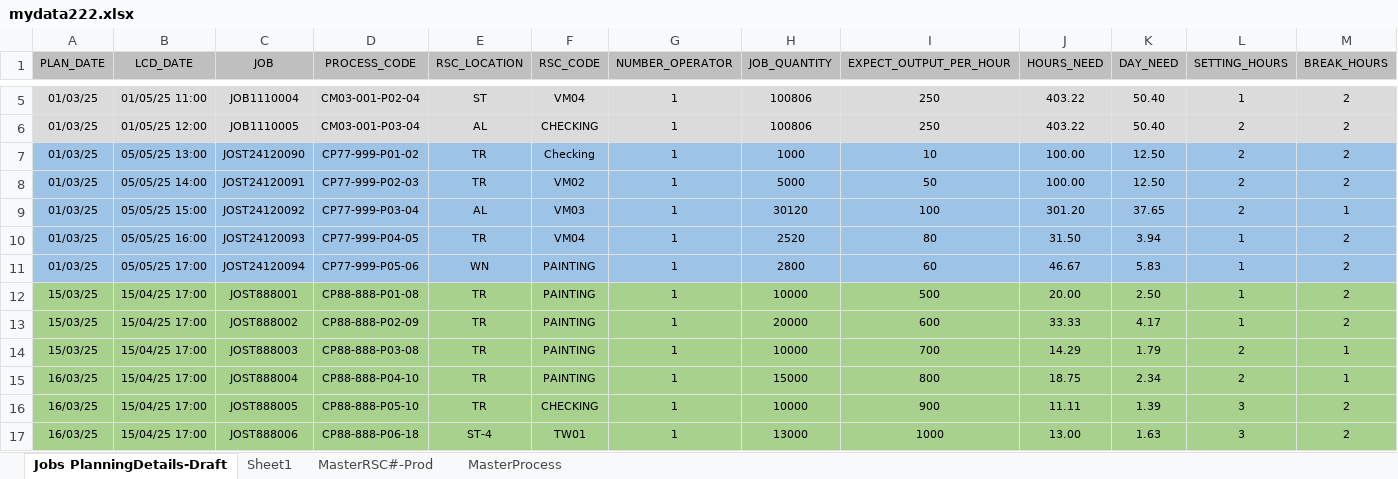
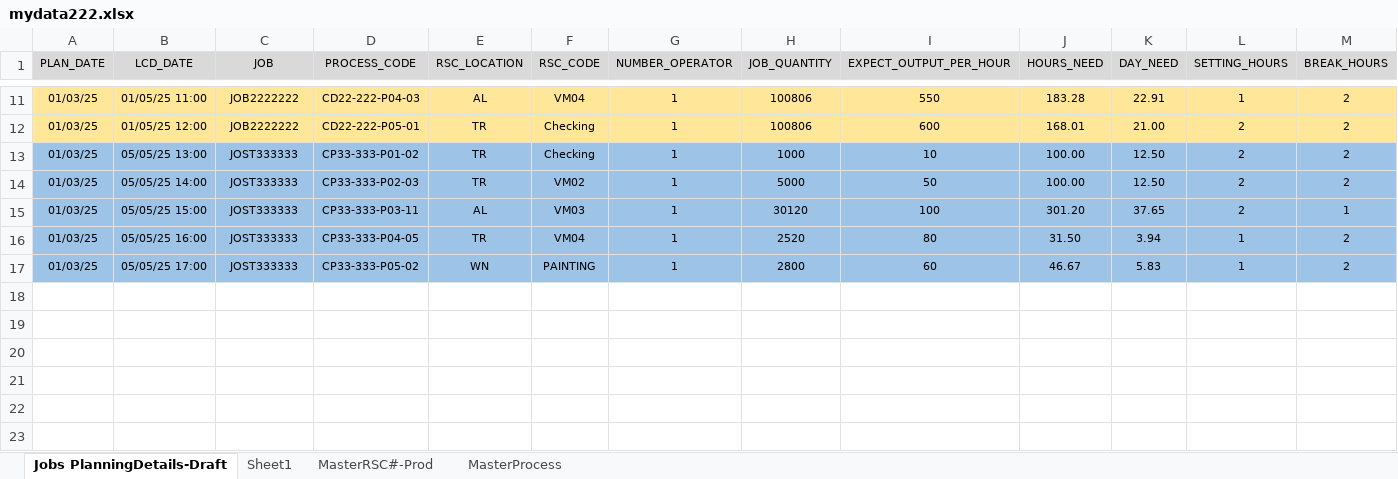
Before and after one commit to carrickcheah/llms_project, an Excel workbook: services/agent_production_planning/mydata222.xlsx, sheet Jobs PlanningDetails-Draft, drawn as a sheet; only a part is shown, gaps mark what is left out; values as stored, in another font and other column widths than the file's, no borders; conditional formats not drawn; removed rows and columns are numbered as before the commit, all else as after; rows hold the shown columns only; the diff covers the shown part only; the diff names each change by its address in the sheet, - before the commit and + after, or states it on an @@ line.

```diff
--- a/services/agent_production_planning/mydata222.xlsx (sheet Jobs PlanningDetails-Draft)
+++ b/services/agent_production_planning/mydata222.xlsx (sheet Jobs PlanningDetails-Draft)
-A1:M1 fill: #BFBFBF
+A1:M1 fill: #D9D9D9
-A11:M12 fill: #DBDBDB
+A11:M12 fill: #FFE699
-C11 (JOB): JOB1110004
+C11 (JOB): JOB2222222
-D11 (PROCESS_CODE): CM03-001-P02-04
+D11 (PROCESS_CODE): CD22-222-P04-03
-E11 (RSC_LOCATION): ST
+E11 (RSC_LOCATION): AL
-I11 (EXPECT_OUTPUT_PER_HOUR): 250
+I11 (EXPECT_OUTPUT_PER_HOUR): 550
-J11 (HOURS_NEED): 403.22
+J11 (HOURS_NEED): 183.28
-K11 (DAY_NEED): 50.40
+K11 (DAY_NEED): 22.91
-C12 (JOB): JOB1110005
+C12 (JOB): JOB2222222
-D12 (PROCESS_CODE): CM03-001-P03-04
+D12 (PROCESS_CODE): CD22-222-P05-01
-E12 (RSC_LOCATION): AL
+E12 (RSC_LOCATION): TR
-F12 (RSC_CODE): CHECKING
+F12 (RSC_CODE): Checking
-I12 (EXPECT_OUTPUT_PER_HOUR): 250
+I12 (EXPECT_OUTPUT_PER_HOUR): 600
-J12 (HOURS_NEED): 403.22
+J12 (HOURS_NEED): 168.01
-K12 (DAY_NEED): 50.40
+K12 (DAY_NEED): 21.00
-C13 (JOB): JOST24120090
+C13 (JOB): JOST333333
-D13 (PROCESS_CODE): CP77-999-P01-02
+D13 (PROCESS_CODE): CP33-333-P01-02
-C14 (JOB): JOST24120091
+C14 (JOB): JOST333333
-D14 (PROCESS_CODE): CP77-999-P02-03
+D14 (PROCESS_CODE): CP33-333-P02-03
-C15 (JOB): JOST24120092
+C15 (JOB): JOST333333
-D15 (PROCESS_CODE): CP77-999-P03-04
+D15 (PROCESS_CODE): CP33-333-P03-11
-C16 (JOB): JOST24120093
+C16 (JOB): JOST333333
-D16 (PROCESS_CODE): CP77-999-P04-05
+D16 (PROCESS_CODE): CP33-333-P04-05
-C17 (JOB): JOST24120094
+C17 (JOB): JOST333333
-D17 (PROCESS_CODE): CP77-999-P05-06
+D17 (PROCESS_CODE): CP33-333-P05-02
-row 12: 15/03/25 | 15/04/25 17:00 | JOST888001 | CP88-888-P01-08 | TR | PAINTING | 1 | 10000 | 500 | 20.00 | 2.50 | 1 | 2
-row 13: 15/03/25 | 15/04/25 17:00 | JOST888002 | CP88-888-P02-09 | TR | PAINTING | 1 | 20000 | 600 | 33.33 | 4.17 | 1 | 2
-row 14: 15/03/25 | 15/04/25 17:00 | JOST888003 | CP88-888-P03-08 | TR | PAINTING | 1 | 10000 | 700 | 14.29 | 1.79 | 2 | 1
-row 15: 16/03/25 | 15/04/25 17:00 | JOST888004 | CP88-888-P04-10 | TR | PAINTING | 1 | 15000 | 800 | 18.75 | 2.34 | 2 | 1
-row 16: 16/03/25 | 15/04/25 17:00 | JOST888005 | CP88-888-P05-10 | TR | CHECKING | 1 | 10000 | 900 | 11.11 | 1.39 | 3 | 2
-row 17: 16/03/25 | 15/04/25 17:00 | JOST888006 | CP88-888-P06-18 | ST-4 | TW01 | 1 | 13000 | 1000 | 13.00 | 1.63 | 3 | 2
```
Also changed, not shown: 6 added rows, 20 edited cells and cell formats elsewhere in this sheet, sheet MasterProcess, formulas that keep their value, hidden cells, 5 other files.
